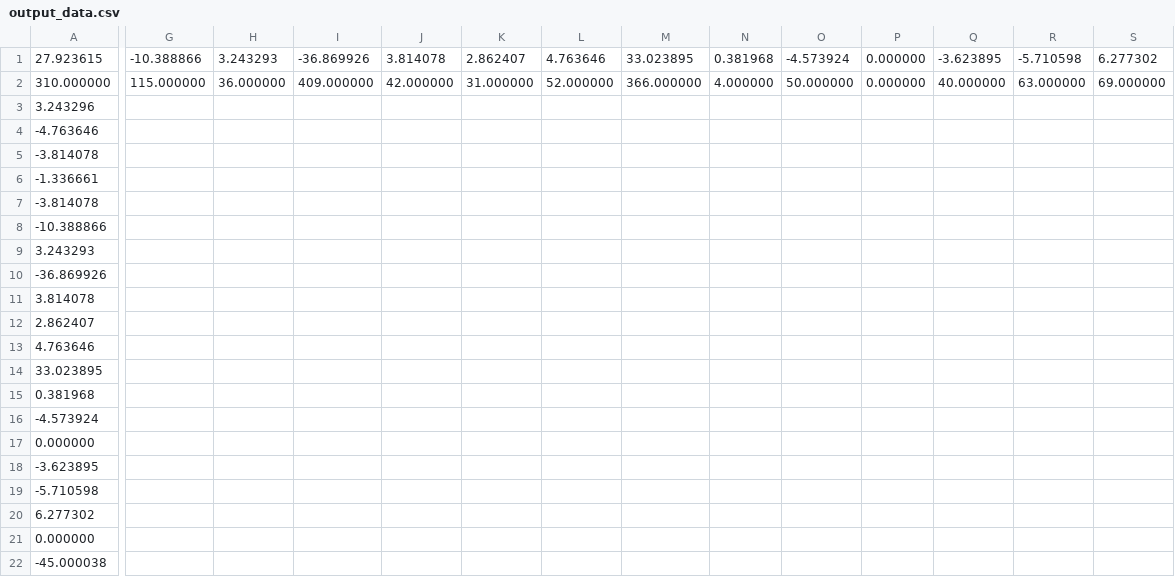
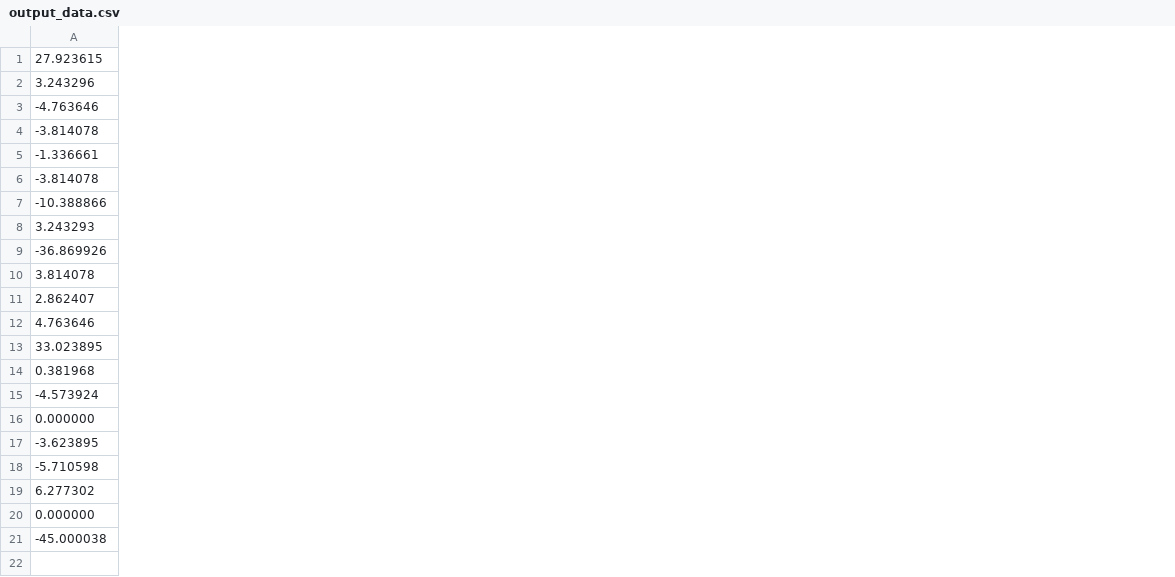
Before and after one commit to Sarat-Raj/Aligning-ROBOT, a CSV file: output_data.csv, drawn as a sheet; only a part is shown, gaps mark what is left out; removed rows and columns are numbered as before the commit, all else as after; rows hold the shown columns only; the diff covers the shown part only; the diff names each change by its address in the sheet, - before the commit and + after, or states it on an @@ line.

```diff
--- a/output_data.csv
+++ b/output_data.csv
-column G, empty
-column H, empty
-column I, empty
-column J, empty
-column K, empty
-column L, empty
-column M, empty
-column N, empty
-column O, empty
-column P, empty
-column Q, empty
-column R, empty
-column S, empty
-row 1: 27.923615 | -10.388866 | 3.243293 | -36.869926 | 3.814078 | 2.862407 | 4.763646 | 33.023895 | 0.381968 | -4.573924 | 0.000000 | -3.623895 | -5.710598 | 6.277302
-row 2: 310.000000 | 115.000000 | 36.000000 | 409.000000 | 42.000000 | 31.000000 | 52.000000 | 366.000000 | 4.000000 | 50.000000 | 0.000000 | 40.000000 | 63.000000 | 69.000000
+row 1: 27.923615
```
Also changed, not shown: 5 added columns, 8 removed columns and 2 edited cells elsewhere in this file, 1 other file.
